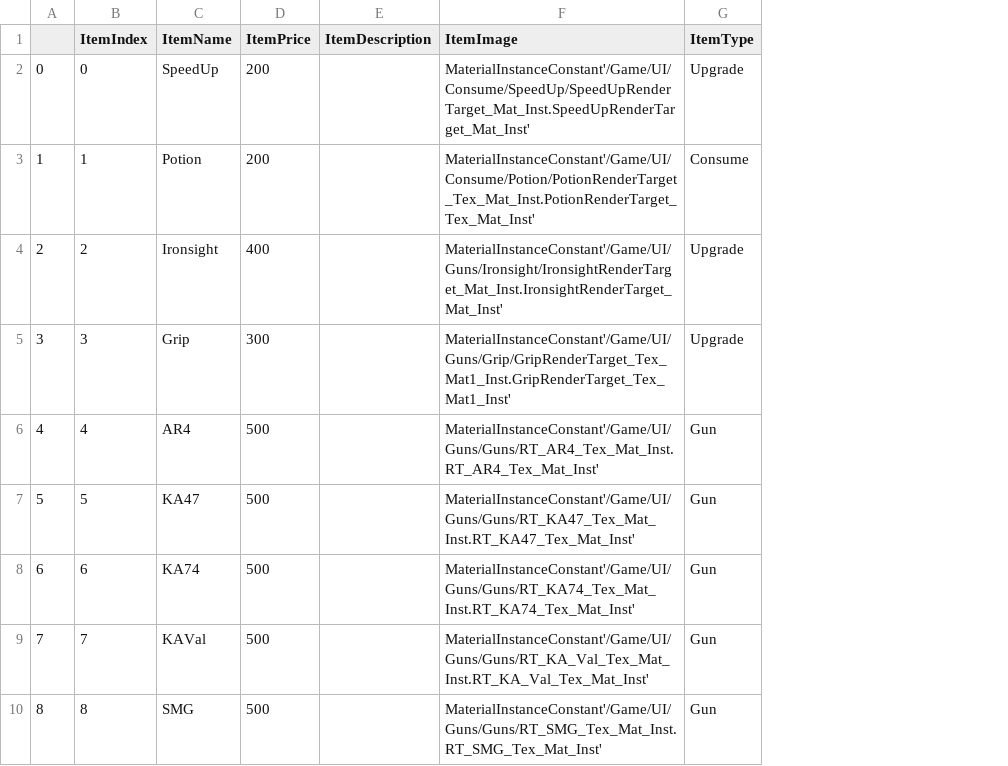
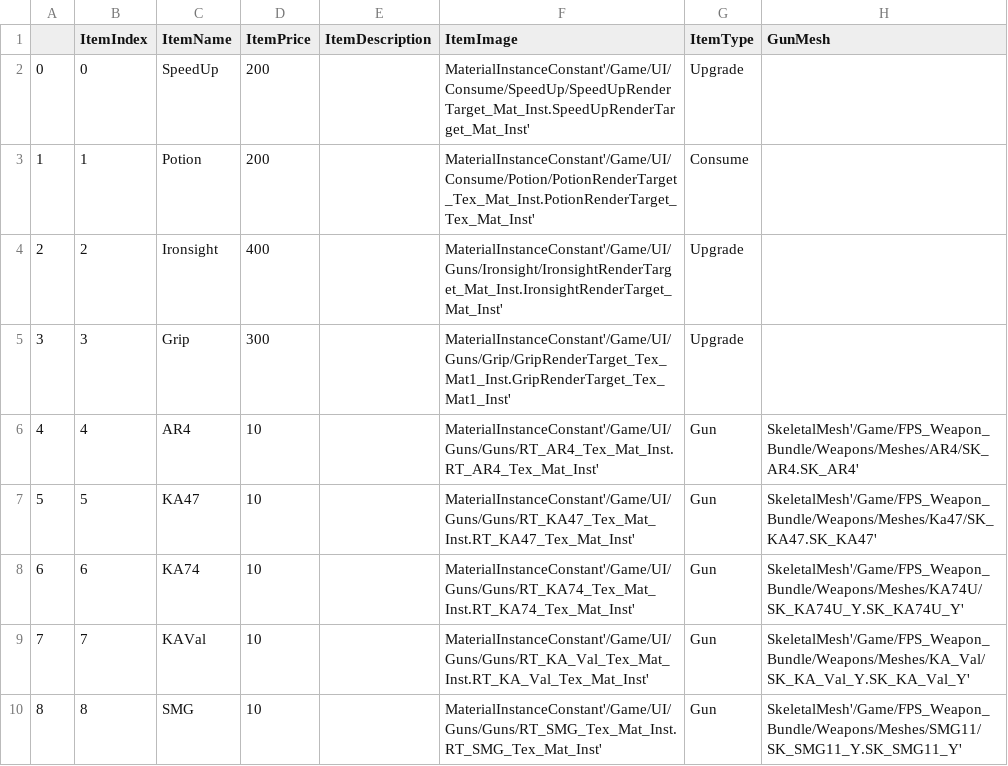
Before and after one commit to nedcrow/stl-lobg, a CSV file: Content/Data/LOBGItemData.csv, drawn as a sheet; the diff names each change by its address in the sheet, - before the commit and + after, or states it on an @@ line.

```diff
--- a/Content/Data/LOBGItemData.csv
+++ b/Content/Data/LOBGItemData.csv
+column H (GunMesh), rows 6-10: SkeletalMesh'/Game/FPS_Weapon_Bundle/Weapons/Meshes/AR4/SK_AR4.SK_AR4' | SkeletalMesh'/Game/FPS_Weapon_Bundle/Weapons/Meshes/Ka47/SK_KA47.SK_KA47' | SkeletalMesh'/Game/FPS_Weapon_Bundle/Weapons/Meshes/KA74U/SK_KA74U_Y.SK_KA74U_Y' | SkeletalMesh'/Game/FPS_Weapon_Bundle/Weapons/Meshes/KA_Val/SK_KA_Val_Y.SK_KA_Val_Y' | SkeletalMesh'/Game/FPS_Weapon_Bundle/Weapons/Meshes/SMG11/SK_SMG11_Y.SK_SMG11_Y'
-D6:D10 (ItemPrice): 500
+D6:D10 (ItemPrice): 10
```
Also changed, not shown: 15 other files.
